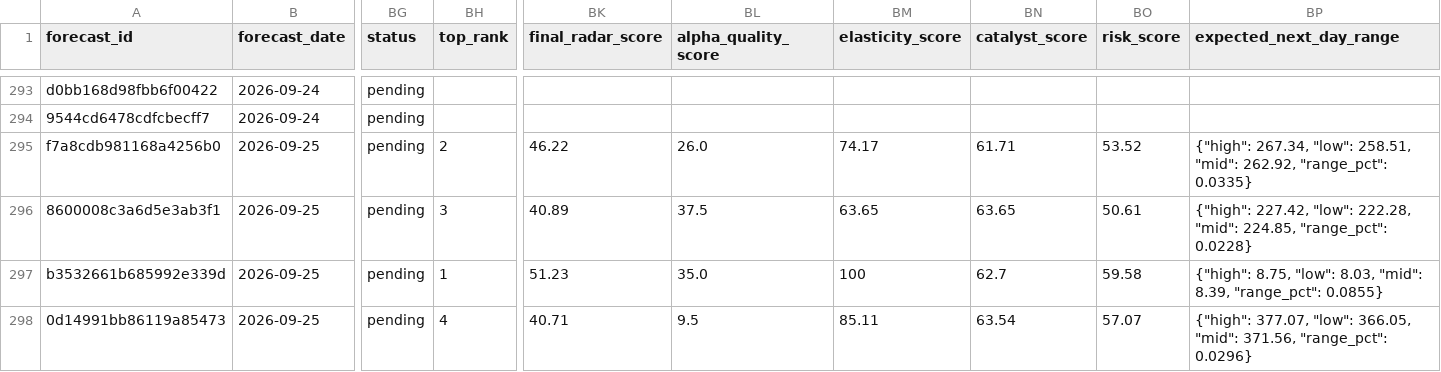
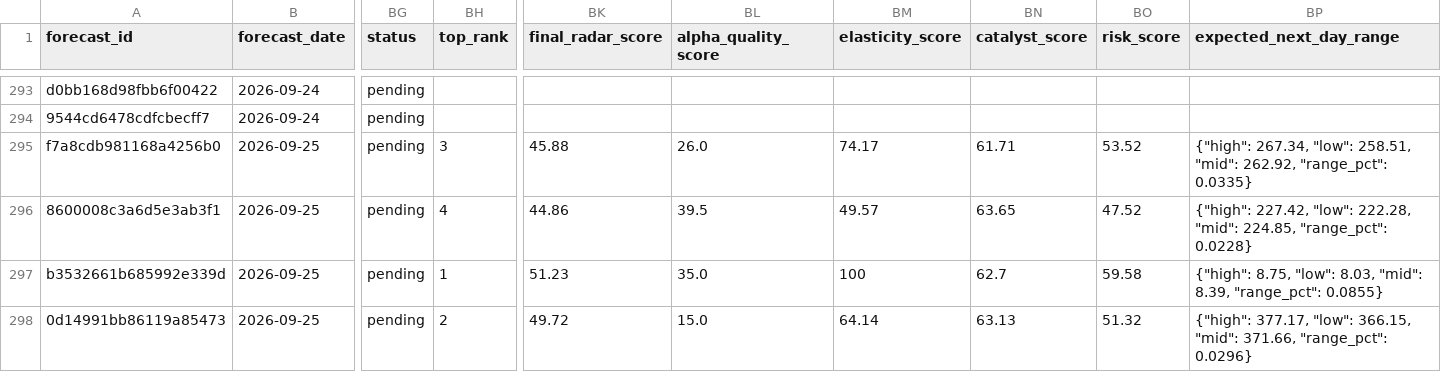
Before and after one commit to xuanho912/market-predictor, a CSV file: outputs/stock_forecast_records.csv, drawn as a sheet; only a part is shown, gaps mark what is left out; the diff names each change by its address in the sheet, - before the commit and + after, or states it on an @@ line.

```diff
--- a/outputs/stock_forecast_records.csv
+++ b/outputs/stock_forecast_records.csv
-BH295 (top_rank): 2
+BH295 (top_rank): 3
-BK295 (final_radar_score): 46.22
+BK295 (final_radar_score): 45.88
-BH296 (top_rank): 3
+BH296 (top_rank): 4
-BK296 (final_radar_score): 40.89
+BK296 (final_radar_score): 44.86
-BL296 (alpha_quality_score): 37.5
+BL296 (alpha_quality_score): 39.5
-BM296 (elasticity_score): 63.65
+BM296 (elasticity_score): 49.57
-BO296 (risk_score): 50.61
+BO296 (risk_score): 47.52
-BH298 (top_rank): 4
+BH298 (top_rank): 2
-BK298 (final_radar_score): 40.71
+BK298 (final_radar_score): 49.72
-BL298 (alpha_quality_score): 9.5
+BL298 (alpha_quality_score): 15.0
-BM298 (elasticity_score): 85.11
+BM298 (elasticity_score): 64.14
-BN298 (catalyst_score): 63.54
+BN298 (catalyst_score): 63.13
-BO298 (risk_score): 57.07
+BO298 (risk_score): 51.32
-BP298 (expected_next_day_range): {"high": 377.07, "low": 366.05, "mid": 371.56, "range_pct": 0.0296}
+BP298 (expected_next_day_range): {"high": 377.17, "low": 366.15, "mid": 371.66, "range_pct": 0.0296}
```
Also changed, not shown: outputs/forecast_records.csv, outputs/forward_alpha_v1_daily_checks.csv, 55 other files.
